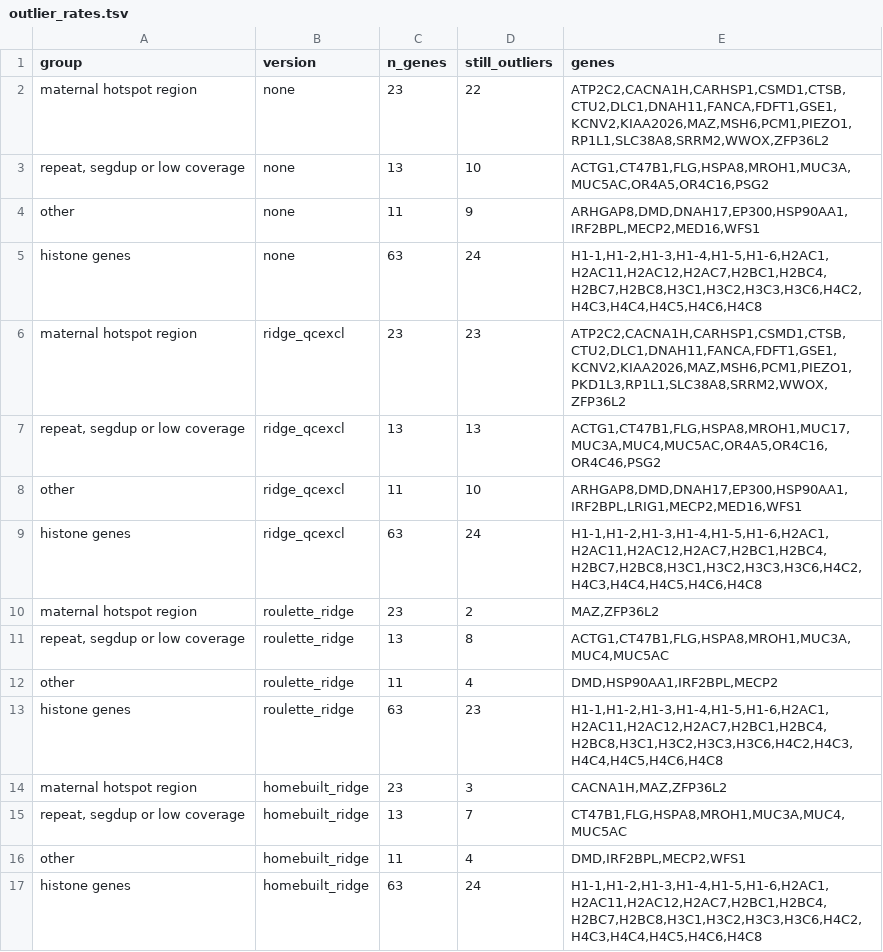
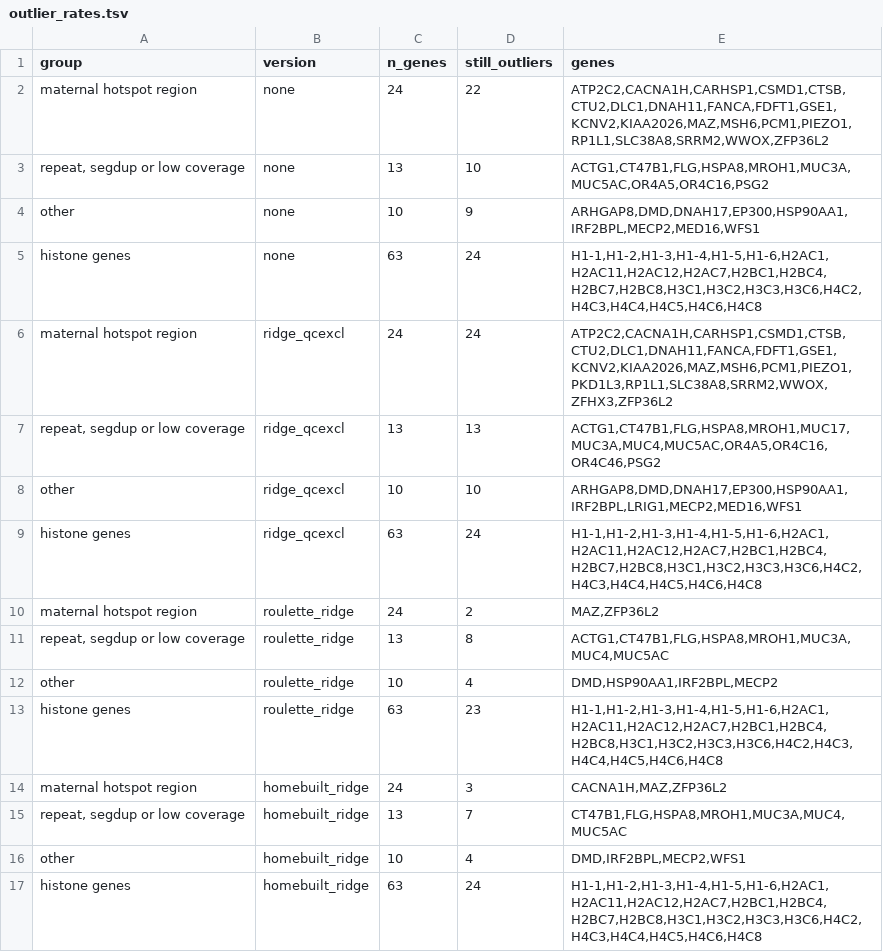
Before and after one commit to broadinstitute/gnomad-constraint, a TSV file: gnomad_constraint/plots/adj_r_syn_oe/followup/outlier_rates.tsv, drawn as a sheet.

```diff
--- a/gnomad_constraint/plots/adj_r_syn_oe/followup/outlier_rates.tsv
+++ b/gnomad_constraint/plots/adj_r_syn_oe/followup/outlier_rates.tsv
@@ -1,17 +1,17 @@
 group	version	n_genes	still_outliers	genes
-maternal hotspot region	none	23	22	ATP2C2,CACNA1H,CARHSP1,CSMD1,CTSB,CTU2,DLC1,DNAH11,FANCA,FDFT1,GSE1,KCNV2,KIAA2026,MAZ,MSH6,PCM1,PIEZO1,RP1L1,SLC38A8,SRRM2,WWOX,ZFP36L2
+maternal hotspot region	none	24	22	ATP2C2,CACNA1H,CARHSP1,CSMD1,CTSB,CTU2,DLC1,DNAH11,FANCA,FDFT1,GSE1,KCNV2,KIAA2026,MAZ,MSH6,PCM1,PIEZO1,RP1L1,SLC38A8,SRRM2,WWOX,ZFP36L2
 repeat, segdup or low coverage	none	13	10	ACTG1,CT47B1,FLG,HSPA8,MROH1,MUC3A,MUC5AC,OR4A5,OR4C16,PSG2
-other	none	11	9	ARHGAP8,DMD,DNAH17,EP300,HSP90AA1,IRF2BPL,MECP2,MED16,WFS1
+other	none	10	9	ARHGAP8,DMD,DNAH17,EP300,HSP90AA1,IRF2BPL,MECP2,MED16,WFS1
 histone genes	none	63	24	H1-1,H1-2,H1-3,H1-4,H1-5,H1-6,H2AC1,H2AC11,H2AC12,H2AC7,H2BC1,H2BC4,H2BC7,H2BC8,H3C1,H3C2,H3C3,H3C6,H4C2,H4C3,H4C4,H4C5,H4C6,H4C8
-maternal hotspot region	ridge_qcexcl	23	23	ATP2C2,CACNA1H,CARHSP1,CSMD1,CTSB,CTU2,DLC1,DNAH11,FANCA,FDFT1,GSE1,KCNV2,KIAA2026,MAZ,MSH6,PCM1,PIEZO1,PKD1L3,RP1L1,SLC38A8,SRRM2,WWOX,ZFP36L2
+maternal hotspot region	ridge_qcexcl	24	24	ATP2C2,CACNA1H,CARHSP1,CSMD1,CTSB,CTU2,DLC1,DNAH11,FANCA,FDFT1,GSE1,KCNV2,KIAA2026,MAZ,MSH6,PCM1,PIEZO1,PKD1L3,RP1L1,SLC38A8,SRRM2,WWOX,ZFHX3,ZFP36L2
 repeat, segdup or low coverage	ridge_qcexcl	13	13	ACTG1,CT47B1,FLG,HSPA8,MROH1,MUC17,MUC3A,MUC4,MUC5AC,OR4A5,OR4C16,OR4C46,PSG2
-other	ridge_qcexcl	11	10	ARHGAP8,DMD,DNAH17,EP300,HSP90AA1,IRF2BPL,LRIG1,MECP2,MED16,WFS1
+other	ridge_qcexcl	10	10	ARHGAP8,DMD,DNAH17,EP300,HSP90AA1,IRF2BPL,LRIG1,MECP2,MED16,WFS1
 histone genes	ridge_qcexcl	63	24	H1-1,H1-2,H1-3,H1-4,H1-5,H1-6,H2AC1,H2AC11,H2AC12,H2AC7,H2BC1,H2BC4,H2BC7,H2BC8,H3C1,H3C2,H3C3,H3C6,H4C2,H4C3,H4C4,H4C5,H4C6,H4C8
-maternal hotspot region	roulette_ridge	23	2	MAZ,ZFP36L2
+maternal hotspot region	roulette_ridge	24	2	MAZ,ZFP36L2
 repeat, segdup or low coverage	roulette_ridge	13	8	ACTG1,CT47B1,FLG,HSPA8,MROH1,MUC3A,MUC4,MUC5AC
-other	roulette_ridge	11	4	DMD,HSP90AA1,IRF2BPL,MECP2
+other	roulette_ridge	10	4	DMD,HSP90AA1,IRF2BPL,MECP2
 histone genes	roulette_ridge	63	23	H1-1,H1-2,H1-3,H1-4,H1-5,H1-6,H2AC1,H2AC11,H2AC12,H2AC7,H2BC1,H2BC4,H2BC8,H3C1,H3C2,H3C3,H3C6,H4C2,H4C3,H4C4,H4C5,H4C6,H4C8
-maternal hotspot region	homebuilt_ridge	23	3	CACNA1H,MAZ,ZFP36L2
+maternal hotspot region	homebuilt_ridge	24	3	CACNA1H,MAZ,ZFP36L2
 repeat, segdup or low coverage	homebuilt_ridge	13	7	CT47B1,FLG,HSPA8,MROH1,MUC3A,MUC4,MUC5AC
-other	homebuilt_ridge	11	4	DMD,IRF2BPL,MECP2,WFS1
+other	homebuilt_ridge	10	4	DMD,IRF2BPL,MECP2,WFS1
 histone genes	homebuilt_ridge	63	24	H1-1,H1-2,H1-3,H1-4,H1-5,H1-6,H2AC1,H2AC11,H2AC12,H2AC7,H2BC1,H2BC4,H2BC7,H2BC8,H3C1,H3C2,H3C3,H3C6,H4C2,H4C3,H4C4,H4C5,H4C6,H4C8
```
Also changed, not shown: gnomad_constraint/plots/adj_r_syn_oe/followup/outlier_drivers.covariates.tsv, gnomad_constraint/plots/adj_r_syn_oe/followup/outlier_drivers.downsampling.tsv, 17 other files.
